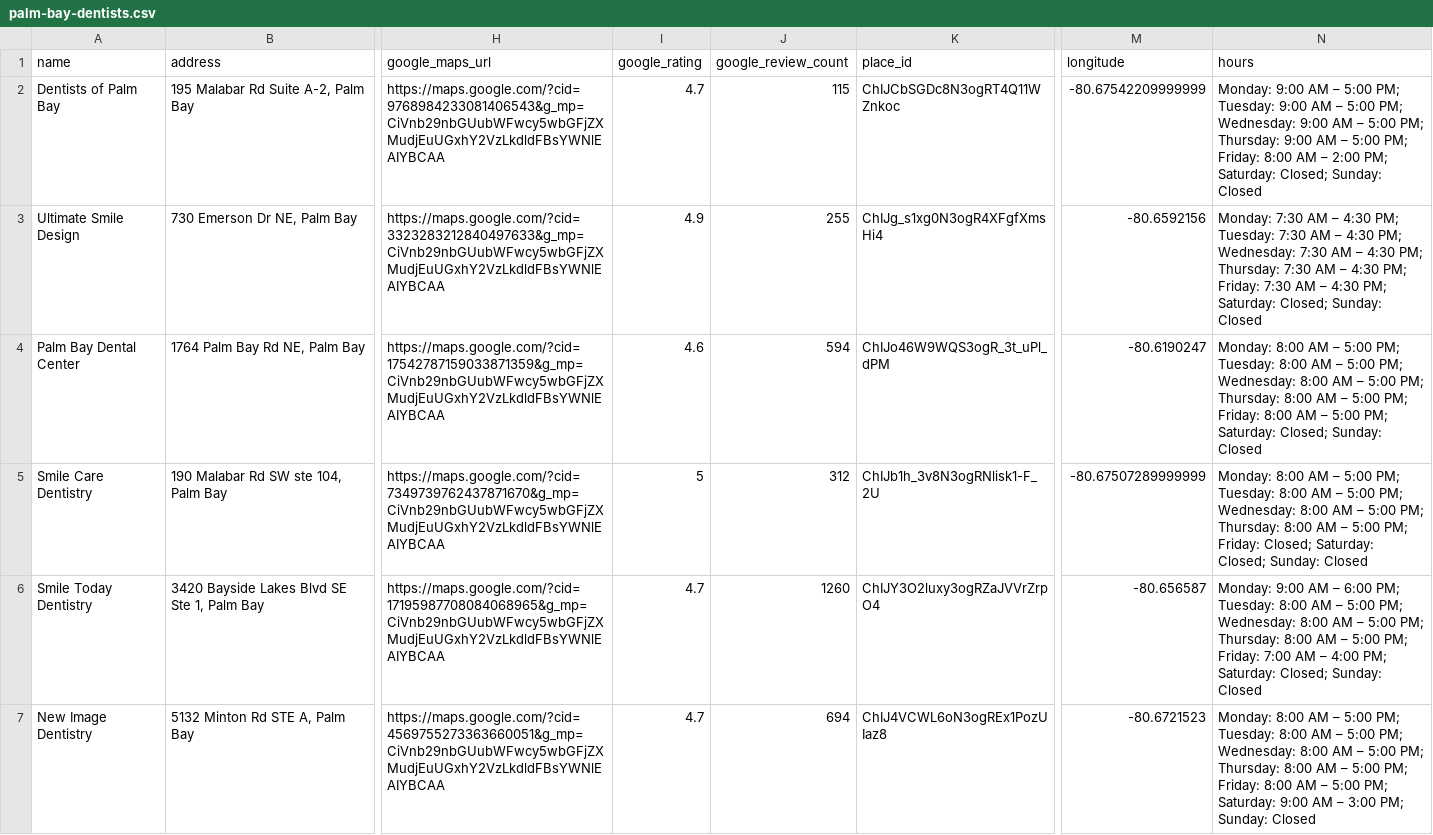
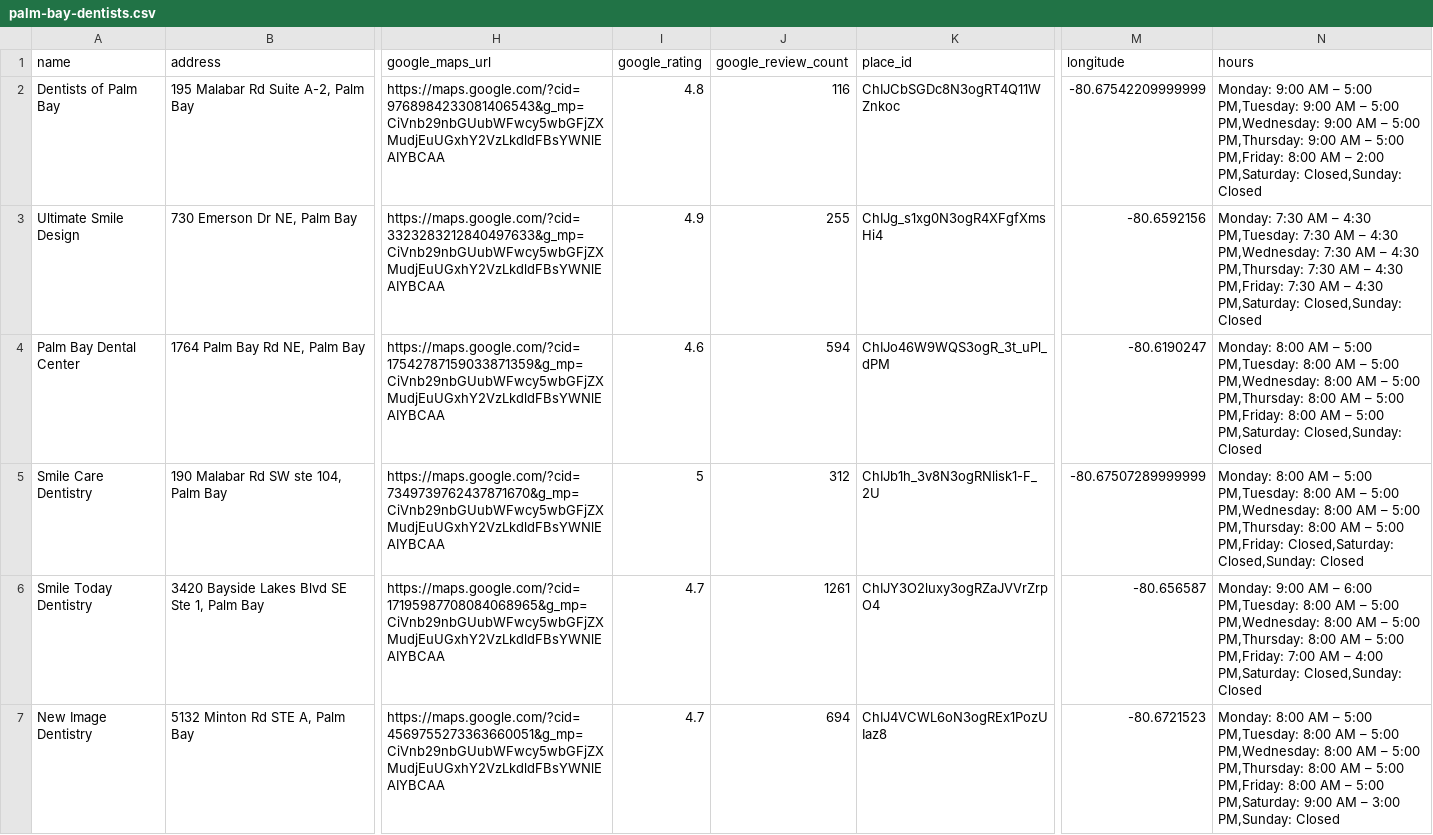
Before and after one commit to nomadghibi/dentist, a CSV file: data/seed/palm-bay-dentists.csv, drawn as a sheet; only a part is shown, gaps mark what is left out; the diff covers the shown part only; the diff names each change by its address in the sheet, - before the commit and + after, or states it on an @@ line.

```diff
--- a/data/seed/palm-bay-dentists.csv
+++ b/data/seed/palm-bay-dentists.csv
-I2 (google_rating): 4.7
+I2 (google_rating): 4.8
-J2 (google_review_count): 115
+J2 (google_review_count): 116
-N2 (hours): …– 5:00 PM; Tuesday: 9:00 AM – 5:00 PM; Wednesday: 9:00 AM – 5:00 PM; Thursday: 9:00 AM – 5:00 PM; Friday: 8:00 AM – 2:00 PM; Saturday: Closed; Sunday: Closed
+N2 (hours): …– 5:00 PM,Tuesday: 9:00 AM – 5:00 PM,Wednesday: 9:00 AM – 5:00 PM,Thursday: 9:00 AM – 5:00 PM,Friday: 8:00 AM – 2:00 PM,Saturday: Closed,Sunday: Closed
-N3 (hours): …– 4:30 PM; Tuesday: 7:30 AM – 4:30 PM; Wednesday: 7:30 AM – 4:30 PM; Thursday: 7:30 AM – 4:30 PM; Friday: 7:30 AM – 4:30 PM; Saturday: Closed; Sunday: Closed
+N3 (hours): …– 4:30 PM,Tuesday: 7:30 AM – 4:30 PM,Wednesday: 7:30 AM – 4:30 PM,Thursday: 7:30 AM – 4:30 PM,Friday: 7:30 AM – 4:30 PM,Saturday: Closed,Sunday: Closed
-N4 (hours): …– 5:00 PM; Tuesday: 8:00 AM – 5:00 PM; Wednesday: 8:00 AM – 5:00 PM; Thursday: 8:00 AM – 5:00 PM; Friday: 8:00 AM – 5:00 PM; Saturday: Closed; Sunday: Closed
+N4 (hours): …– 5:00 PM,Tuesday: 8:00 AM – 5:00 PM,Wednesday: 8:00 AM – 5:00 PM,Thursday: 8:00 AM – 5:00 PM,Friday: 8:00 AM – 5:00 PM,Saturday: Closed,Sunday: Closed
-N5 (hours): …– 5:00 PM; Tuesday: 8:00 AM – 5:00 PM; Wednesday: 8:00 AM – 5:00 PM; Thursday: 8:00 AM – 5:00 PM; Friday: Closed; Saturday: Closed; Sunday: Closed
+N5 (hours): …– 5:00 PM,Tuesday: 8:00 AM – 5:00 PM,Wednesday: 8:00 AM – 5:00 PM,Thursday: 8:00 AM – 5:00 PM,Friday: Closed,Saturday: Closed,Sunday: Closed
-J6 (google_review_count): 1260
+J6 (google_review_count): 1261
-N6 (hours): …– 6:00 PM; Tuesday: 8:00 AM – 5:00 PM; Wednesday: 8:00 AM – 5:00 PM; Thursday: 8:00 AM – 5:00 PM; Friday: 7:00 AM – 4:00 PM; Saturday: Closed; Sunday: Closed
+N6 (hours): …– 6:00 PM,Tuesday: 8:00 AM – 5:00 PM,Wednesday: 8:00 AM – 5:00 PM,Thursday: 8:00 AM – 5:00 PM,Friday: 7:00 AM – 4:00 PM,Saturday: Closed,Sunday: Closed
-N7 (hours): …– 5:00 PM; Tuesday: 8:00 AM – 5:00 PM; Wednesday: 8:00 AM – 5:00 PM; Thursday: 8:00 AM – 5:00 PM; Friday: 8:00 AM – 5:00 PM; Saturday: 9:00 AM – 3:00 PM; Sunday: Closed
+N7 (hours): …– 5:00 PM,Tuesday: 8:00 AM – 5:00 PM,Wednesday: 8:00 AM – 5:00 PM,Thursday: 8:00 AM – 5:00 PM,Friday: 8:00 AM – 5:00 PM,Saturday: 9:00 AM – 3:00 PM,Sunday: Closed
```
Also changed, not shown: 4 added rows, 4 removed rows and 11 edited cells elsewhere in this file, data/seed/melbourne-dentists.csv, 12 other files.
